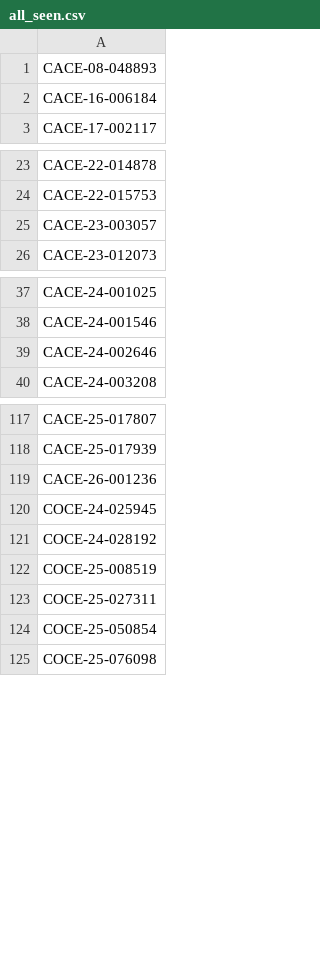
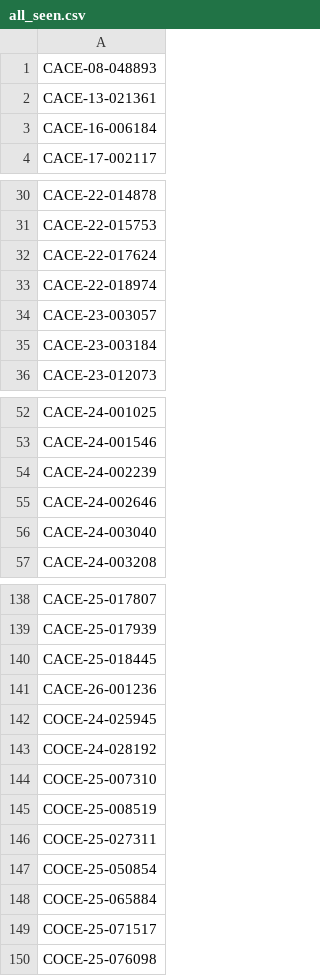
Before and after one commit to figlesias7/realforeclose-broward, a CSV file: data/all_seen.csv, drawn as a sheet; only a part is shown, gaps mark what is left out; the diff covers the shown part only.

```diff
--- a/data/all_seen.csv
+++ b/data/all_seen.csv
@@ -1,2 +1,3 @@
 CACE-08-048893
+CACE-13-021361
 CACE-16-006184
@@ -24,3 +31,6 @@ CACE-22-014878
 CACE-22-015753
+CACE-22-017624
+CACE-22-018974
 CACE-23-003057
+CACE-23-003184
 CACE-23-012073
@@ -38,3 +53,5 @@ CACE-24-001025
 CACE-24-001546
+CACE-24-002239
 CACE-24-002646
+CACE-24-003040
 CACE-24-003208
@@ -118,2 +139,3 @@ CACE-25-017807
 CACE-25-017939
+CACE-25-018445
 CACE-26-001236
@@ -121,2 +143,3 @@ COCE-24-025945
 COCE-24-028192
+COCE-25-007310
 COCE-25-008519
@@ -124,2 +147,4 @@ COCE-25-027311
 COCE-25-050854
+COCE-25-065884
+COCE-25-071517
 COCE-25-076098
```
Also changed, not shown: 17 added rows elsewhere in this file, data/event_log.csv, 3 other files.
